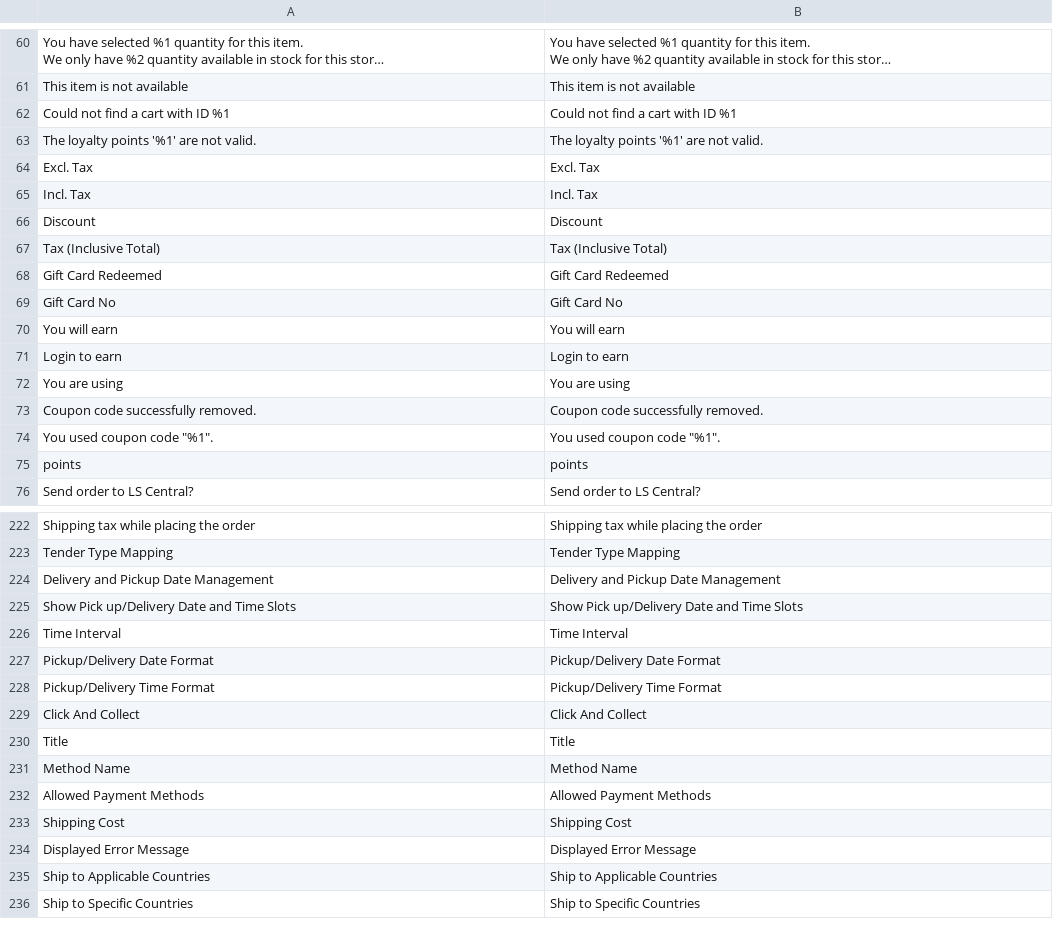
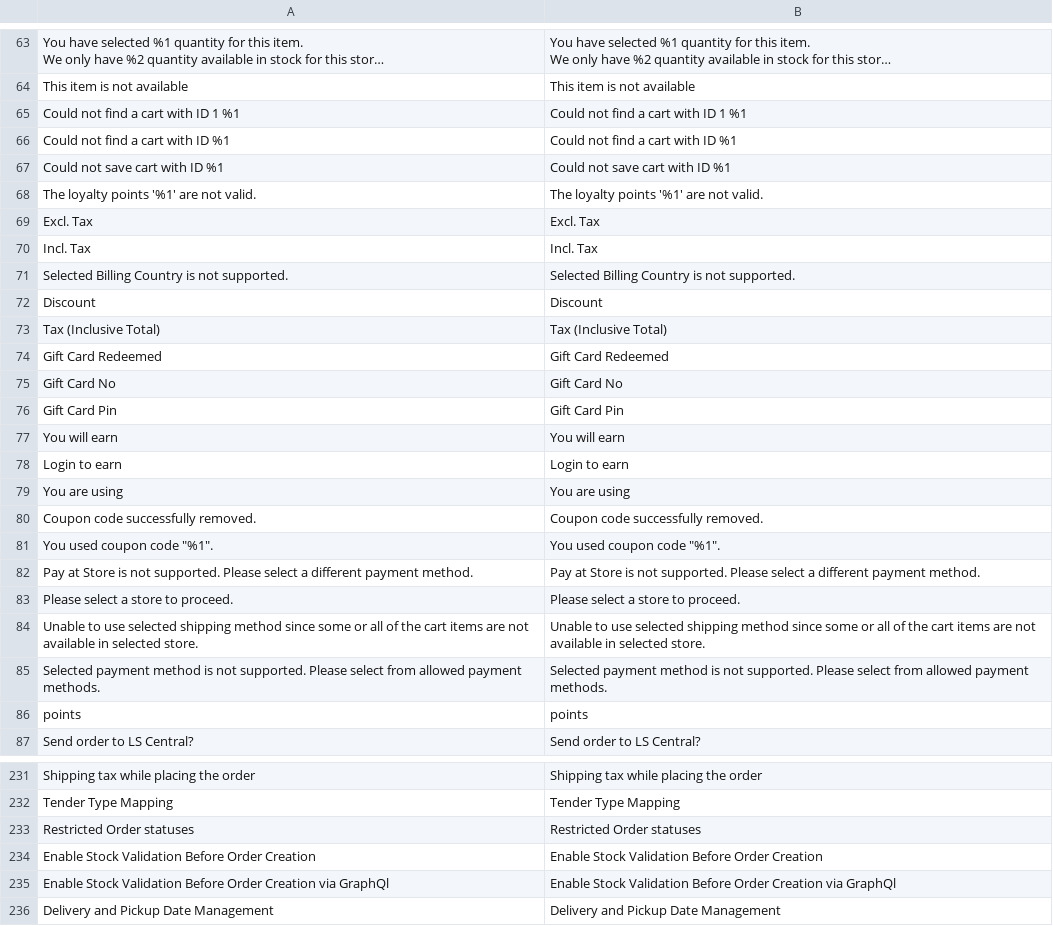
Before and after one commit to lsretailomni/lsmag-two, a CSV file: src/Omni/i18n/en_US.csv, drawn as a sheet; only a part is shown, gaps mark what is left out; the shorter side is filled out with more unchanged rows; long unchanged cells end in …; the diff covers the shown part only; the diff names each change by its address in the sheet, - before the commit and + after, or states it on an @@ line.

Commit message:
[#41775] Fixed method description and added enhancement~

```diff
--- a/src/Omni/i18n/en_US.csv
+++ b/src/Omni/i18n/en_US.csv
+row 65: Could not find a cart with ID 1 %1 | Could not find a cart with ID 1 %1
+row 67: Could not save cart with ID %1 | Could not save cart with ID %1
+row 71: Selected Billing Country is not supported. | Selected Billing Country is not supported.
+row 76: Gift Card Pin | Gift Card Pin
+row 82: Pay at Store is not supported. Please select a different payment method. | Pay at Store is not supported. Please select a different payment method.
+row 83: Please select a store to proceed. | Please select a store to proceed.
+row 84: Unable to use selected shipping method since some or all of the cart items are not available in selected store. | Unable to use selected shipping method since some or all of the cart items are not available in selected store.
+row 85: Selected payment method is not supported. Please select from allowed payment methods. | Selected payment method is not supported. Please select from allowed payment methods.
+row 233: Restricted Order statuses | Restricted Order statuses
+row 234: Enable Stock Validation Before Order Creation | Enable Stock Validation Before Order Creation
+row 235: Enable Stock Validation Before Order Creation via GraphQl | Enable Stock Validation Before Order Creation via GraphQl
```
Also changed, not shown: 5 added rows, 4 removed rows, 6 moved rows and 2 edited cells elsewhere in this file, 18 other files.
